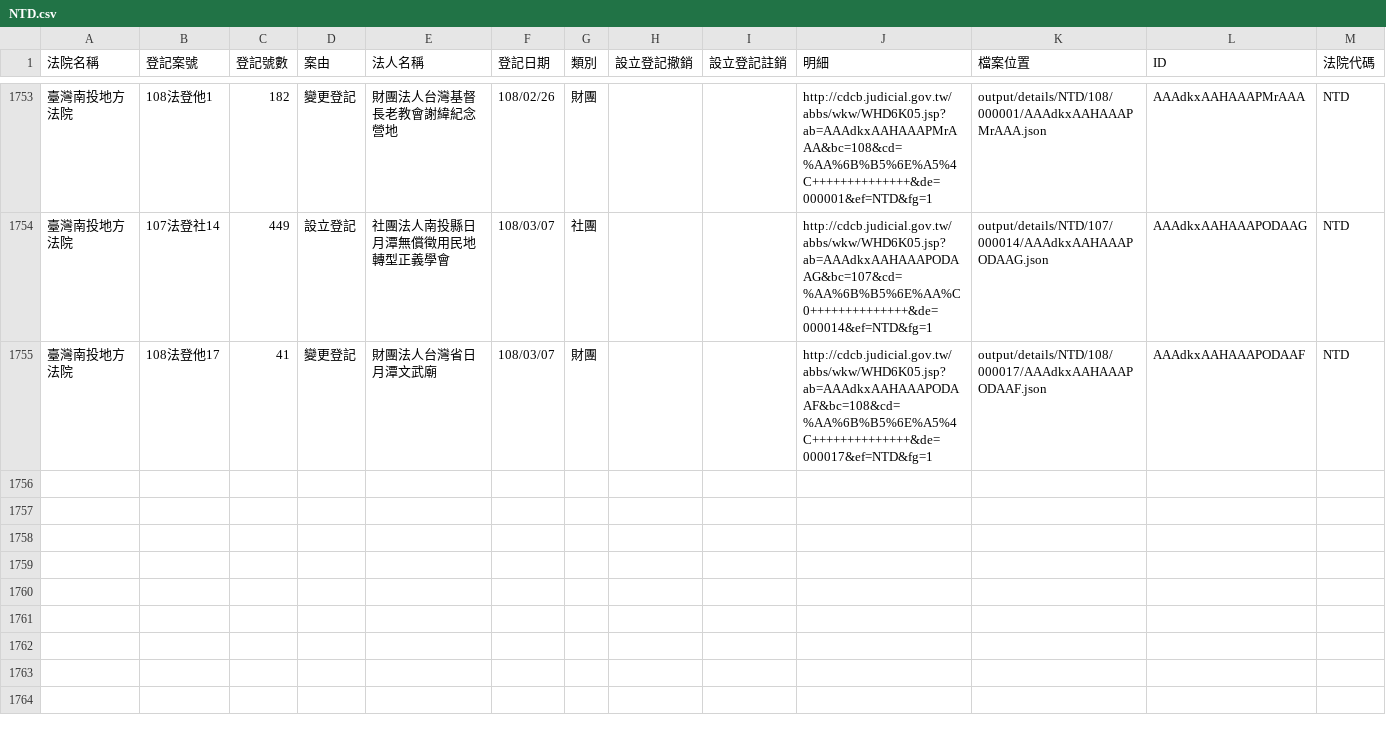
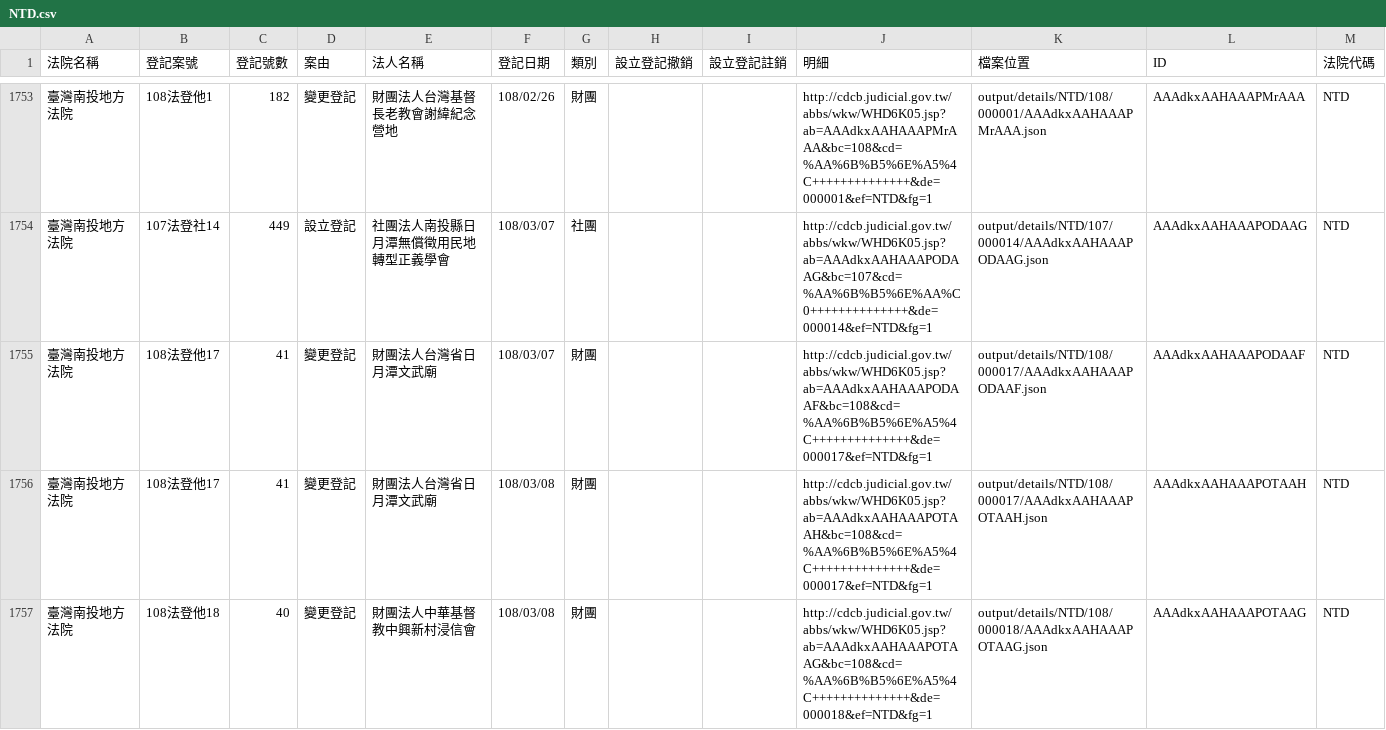
Before and after one commit to g0v/foundationtw, a CSV file: output/lists/NTD.csv, drawn as a sheet; only a part is shown, gaps mark what is left out; the diff names each change by its address in the sheet, - before the commit and + after, or states it on an @@ line.

```diff
--- a/output/lists/NTD.csv
+++ b/output/lists/NTD.csv
+row 1756: 臺灣南投地方法院 | 108法登他17 | 41 | 變更登記 | 財團法人台灣省日月潭文武廟 | 108/03/08 | 財團 |  |  | http://cdcb.judicial.gov.tw/abbs/wkw/WHD6K05.jsp?ab=AAAdkxAAHAAAPOTAAH&bc=108&cd=%AA%6B%B5%6E%A5%4C++++++++++++++&de=000017&ef=NTD&fg=1 | output/details/NTD/108/000017/AAAdkxAAHAAAPOTAAH.json | AAAdkxAAHAAAPOTAAH | NTD
+row 1757: 臺灣南投地方法院 | 108法登他18 | 40 | 變更登記 | 財團法人中華基督教中興新村浸信會 | 108/03/08 | 財團 |  |  | http://cdcb.judicial.gov.tw/abbs/wkw/WHD6K05.jsp?ab=AAAdkxAAHAAAPOTAAG&bc=108&cd=%AA%6B%B5%6E%A5%4C++++++++++++++&de=000018&ef=NTD&fg=1 | output/details/NTD/108/000018/AAAdkxAAHAAAPOTAAG.json | AAAdkxAAHAAAPOTAAG | NTD
```
Also changed, not shown: output/lists/CTD.csv, output/lists/MLD.csv, 35 other files.
